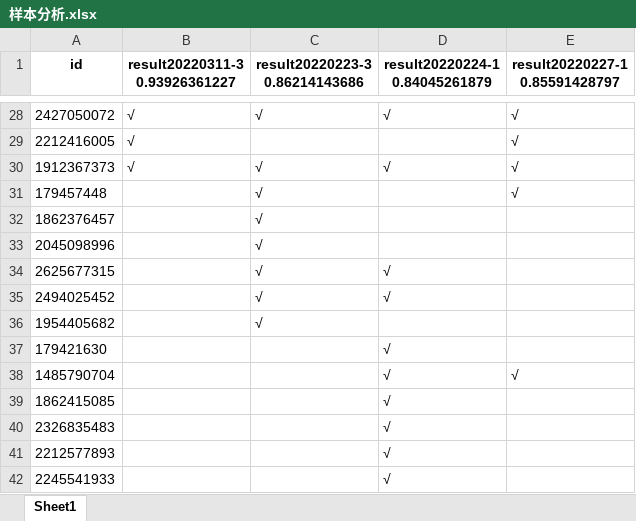
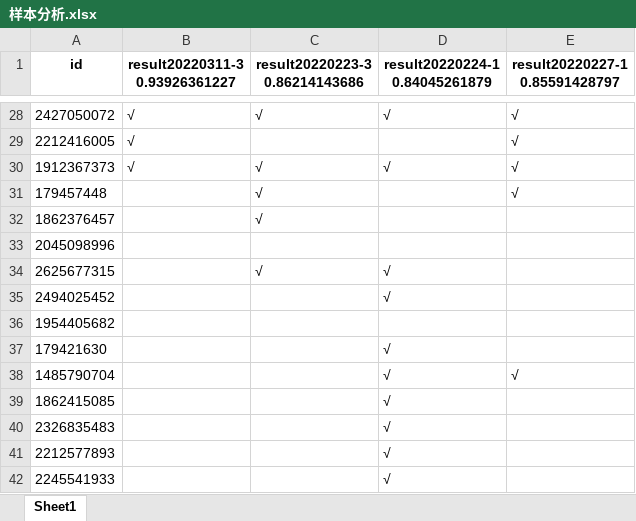
Before and after one commit to ZongXR/DCIC2022-Mining-Detection, an Excel workbook: data/样本分析.xlsx, sheet Sheet1, drawn as a sheet; only a part is shown, gaps mark what is left out; values as stored, in another font and other column widths than the file's, no borders; the diff names each change by its address in the sheet, - before the commit and + after, or states it on an @@ line.

```diff
--- a/data/样本分析.xlsx (sheet Sheet1)
+++ b/data/样本分析.xlsx (sheet Sheet1)
-C33 (result20220223-3 0.86214143686): √
+C33 (result20220223-3 0.86214143686): (empty)
-C35:C36 (result20220223-3 0.86214143686): √
+C35:C36 (result20220223-3 0.86214143686): (empty)
```
Also changed, not shown: 5 other files.
